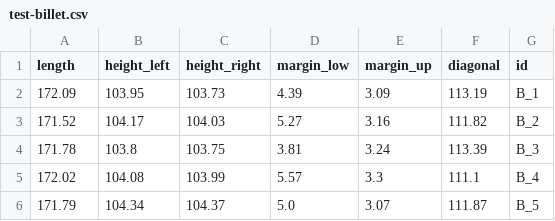
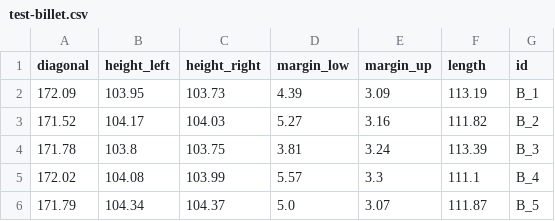
Before and after one commit to nicodesh/counterfeit-banknote, a CSV file: data/test-billet.csv, drawn as a sheet.

Commit message:
Use StandardScaler from PCA for the test data, instead of a new StandardScaler

```diff
--- a/data/test-billet.csv
+++ b/data/test-billet.csv
@@ -1,2 +1,2 @@
-length,height_left,height_right,margin_low,margin_up,diagonal,id
+diagonal,height_left,height_right,margin_low,margin_up,length,id
 172.09,103.95,103.73,4.39,3.09,113.19,B_1
```
Also changed, not shown: 7 other files.
